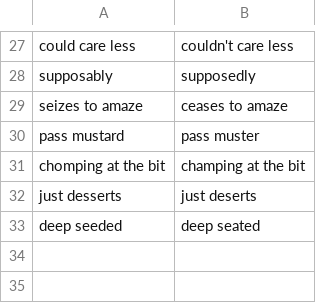
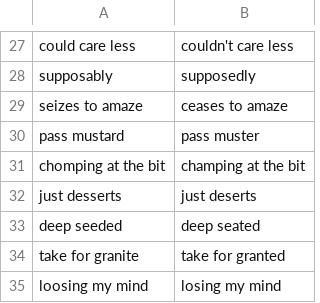
Before and after one commit to dgouldin/didyoumean, a CSV file: keywords.csv, drawn as a sheet; only a part is shown, gaps mark what is left out; the diff names each change by its address in the sheet, - before the commit and + after, or states it on an @@ line.

Commit message:
Take for granite, loosing my mind

```diff
--- a/keywords.csv
+++ b/keywords.csv
+row 34: take for granite | take for granted
+row 35: loosing my mind | losing my mind
```
